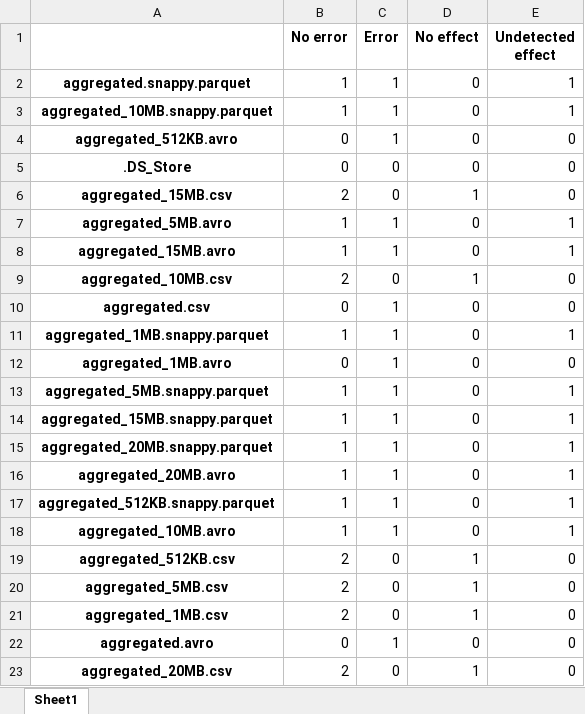
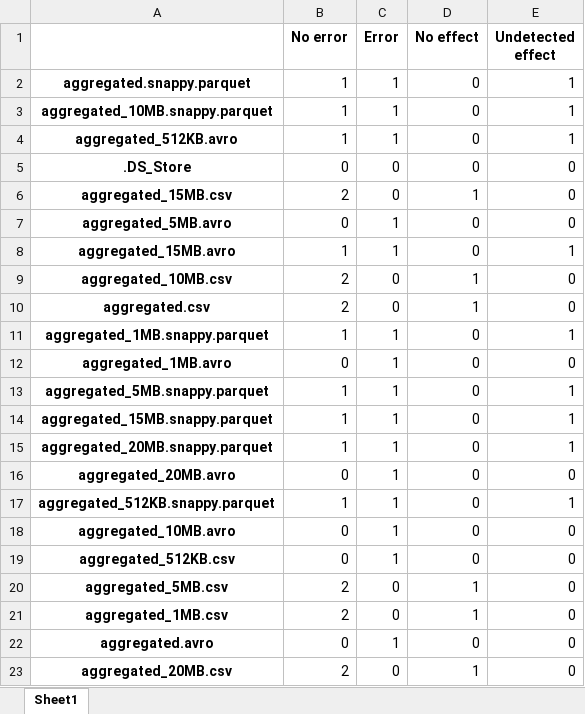
Before and after one commit to emilstahl97/Research-Methodology-and-Scientific-Writing-II2202, an Excel workbook: Benchmark/File-stability/flippedResults.xlsx, sheet Sheet1, drawn as a sheet; values as stored, in another font and other column widths than the file's, no borders; the diff names each change by its address in the sheet, - before the commit and + after, or states it on an @@ line.

```diff
--- a/Benchmark/File-stability/flippedResults.xlsx (sheet Sheet1)
+++ b/Benchmark/File-stability/flippedResults.xlsx (sheet Sheet1)
-B4 (No error): 0
+B4 (No error): 1
-E4 (Undetected effect): 0
+E4 (Undetected effect): 1
-B7 (No error): 1
+B7 (No error): 0
-E7 (Undetected effect): 1
+E7 (Undetected effect): 0
-B10 (No error): 0
+B10 (No error): 2
-C10 (Error): 1
+C10 (Error): 0
-D10 (No effect): 0
+D10 (No effect): 1
-B16 (No error): 1
+B16 (No error): 0
-E16 (Undetected effect): 1
+E16 (Undetected effect): 0
-B18 (No error): 1
+B18 (No error): 0
-E18 (Undetected effect): 1
+E18 (Undetected effect): 0
-B19 (No error): 2
+B19 (No error): 0
-C19 (Error): 0
+C19 (Error): 1
-D19 (No effect): 1
+D19 (No effect): 0
```
Also changed, not shown: 3 other files.
